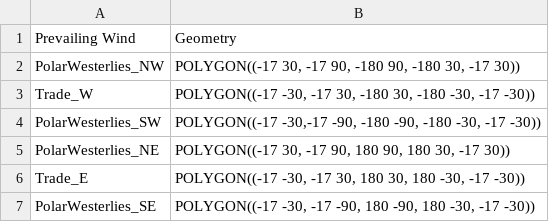
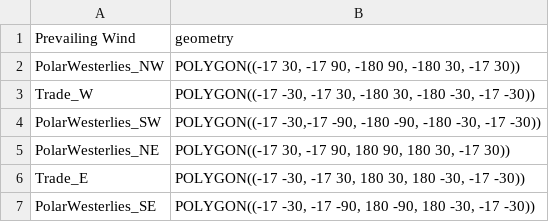
Before and after one commit to JaxtonGray/isoNet_Models, a CSV file: Data/ModelSplit_Arch/PrevailingWinds_6Split.csv, drawn as a sheet.

Commit message:
Changed column header

```diff
--- a/Data/ModelSplit_Arch/PrevailingWinds_6Split.csv
+++ b/Data/ModelSplit_Arch/PrevailingWinds_6Split.csv
@@ -1,2 +1,2 @@
-Prevailing Wind,Geometry
+Prevailing Wind,geometry
 PolarWesterlies_NW,"POLYGON((-17 30, -17 90, -180 90, -180 30, -17 30))"
```
